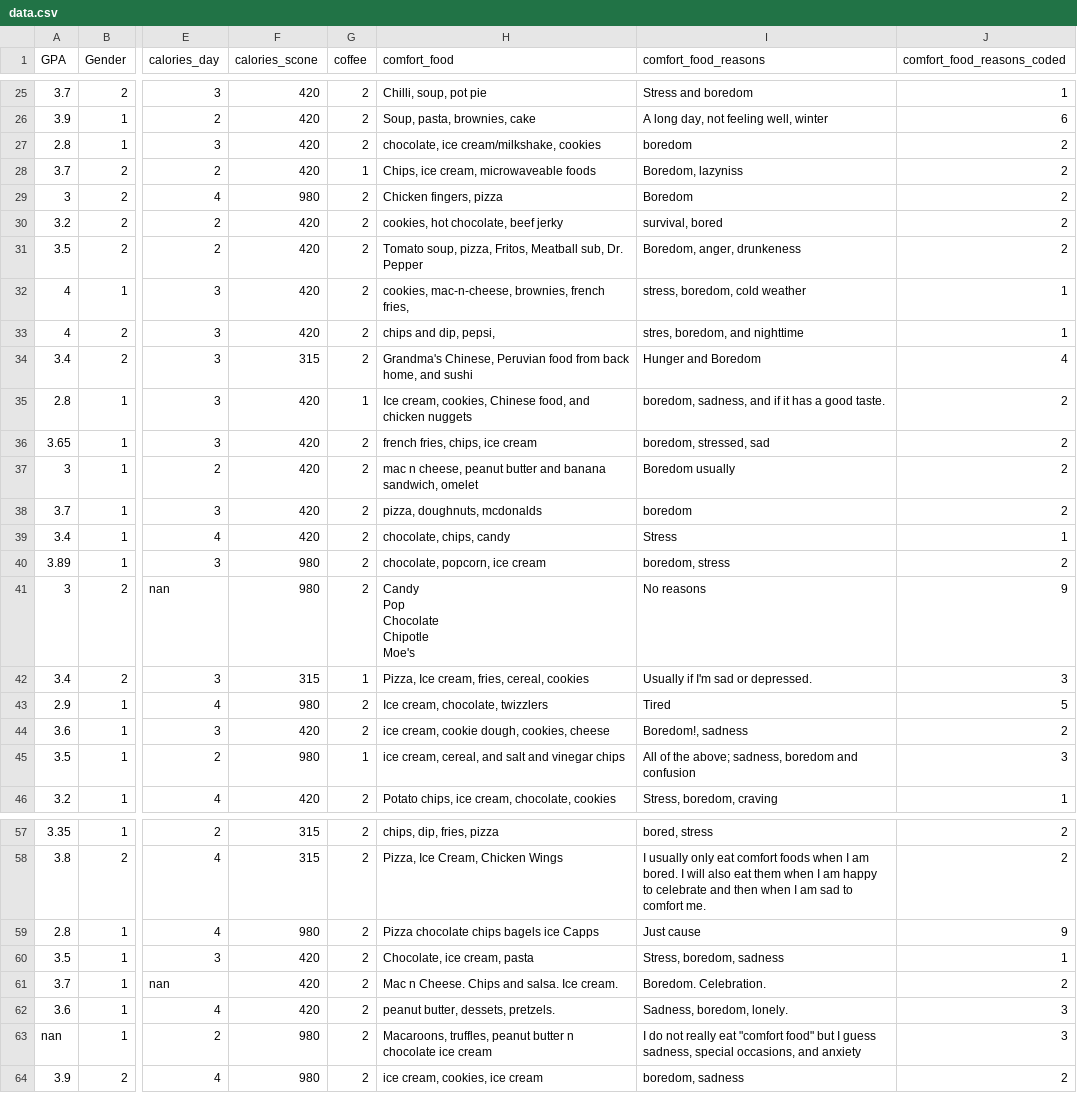
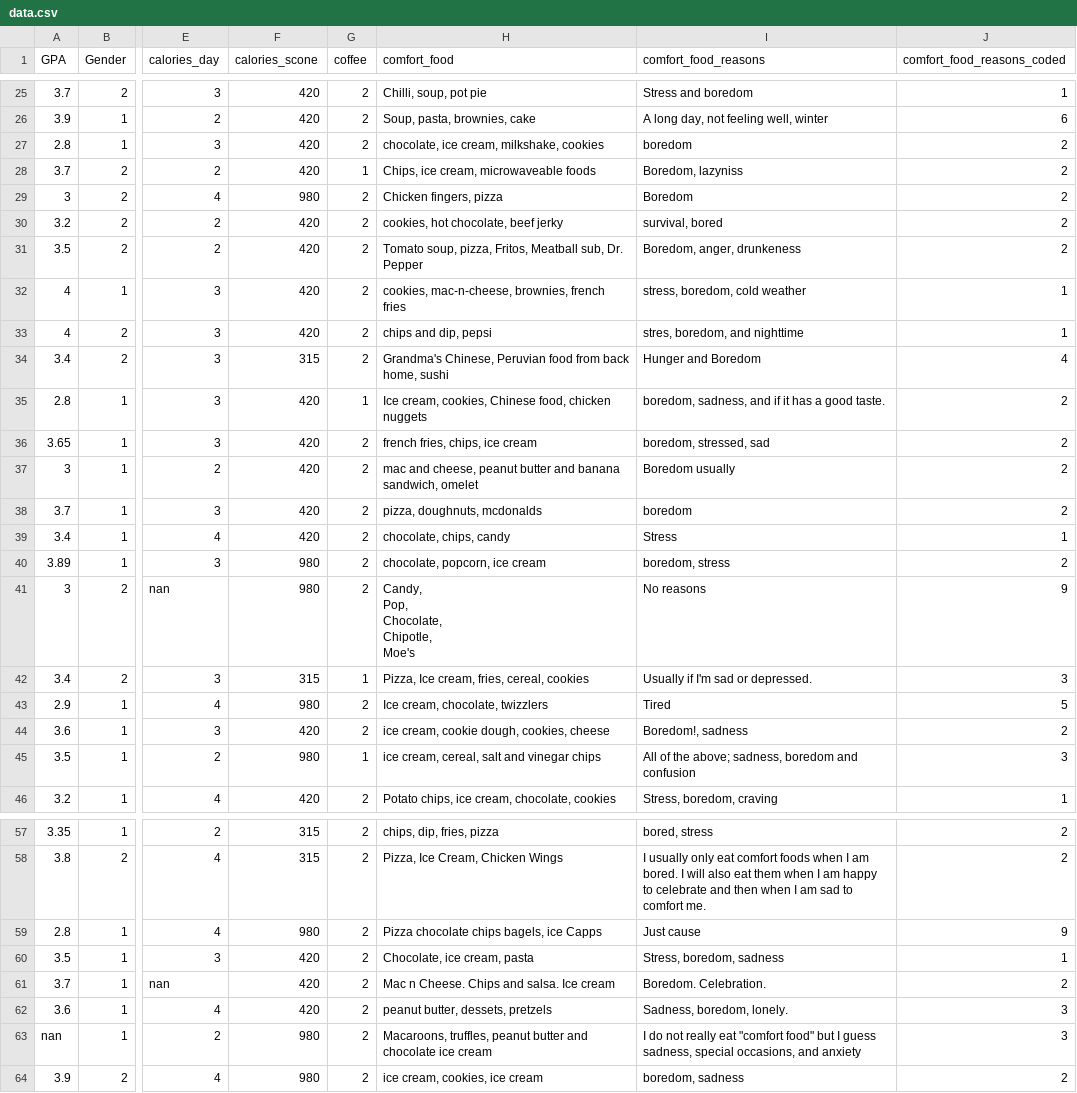
Before and after one commit to brandonhoughton/food_data, a CSV file: data.csv, drawn as a sheet; only a part is shown, gaps mark what is left out; ↵ is a line break in a cell; the diff covers the shown part only; the diff names each change by its address in the sheet, - before the commit and + after, or states it on an @@ line.

Commit message:
Formated comfort food data

```diff
--- a/data.csv
+++ b/data.csv
-H27 (comfort_food): chocolate, ice cream/milkshake, cookies
+H27 (comfort_food): chocolate, ice cream, milkshake, cookies
-H32 (comfort_food): …brownies, french fries,
+H32 (comfort_food): …brownies, french fries
-H33 (comfort_food): chips and dip, pepsi,
+H33 (comfort_food): chips and dip, pepsi
-H34 (comfort_food): …back home, and sushi
+H34 (comfort_food): …back home, sushi
-H35 (comfort_food): …Chinese food, and chicken nuggets
+H35 (comfort_food): …Chinese food, chicken nuggets
-H37 (comfort_food): mac n cheese, peanut…
+H37 (comfort_food): mac and cheese, peanut…
-H41 (comfort_food): Candy ↵ Pop ↵ Chocolate ↵ Chipotle ↵ Moe's
+H41 (comfort_food): Candy, ↵ Pop, ↵ Chocolate, ↵ Chipotle, ↵ Moe's
-H45 (comfort_food): ice cream, cereal, and salt and vinegar chips
+H45 (comfort_food): ice cream, cereal, salt and vinegar chips
-H59 (comfort_food): Pizza chocolate chips bagels ice Capps
+H59 (comfort_food): Pizza chocolate chips bagels, ice Capps
-H61 (comfort_food): Mac n Cheese. Chips and salsa. Ice cream.
+H61 (comfort_food): Mac n Cheese. Chips and salsa. Ice cream
-H62 (comfort_food): peanut butter, dessets, pretzels.
+H62 (comfort_food): peanut butter, dessets, pretzels
-H63 (comfort_food): …peanut butter n chocolate ice…
+H63 (comfort_food): …peanut butter and chocolate ice…
```
Also changed, not shown: 19 edited cells elsewhere in this file.
